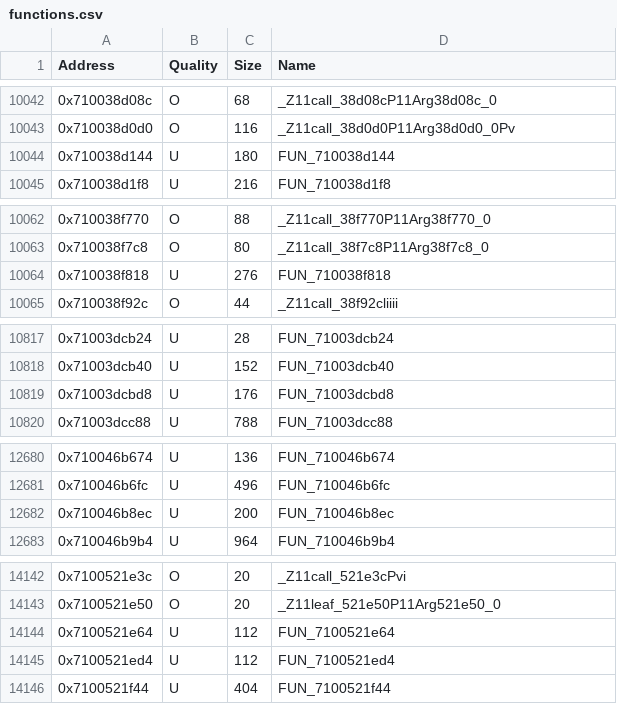
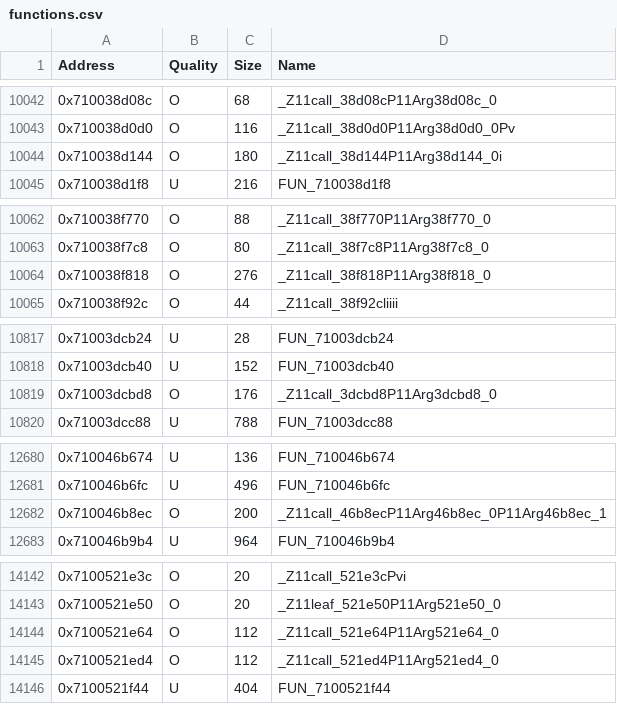
Before and after one commit to MusohSlop/HWDE-decomp, a CSV file: data/functions.csv, drawn as a sheet; only a part is shown, gaps mark what is left out; the diff covers the shown part only.

```diff
--- a/data/functions.csv
+++ b/data/functions.csv
@@ -10043,3 +10043,3 @@ Address,Quality,Size,Name
 0x710038d0d0,O,116,_Z11call_38d0d0P11Arg38d0d0_0Pv
-0x710038d144,U,180,FUN_710038d144
+0x710038d144,O,180,_Z11call_38d144P11Arg38d144_0i
 0x710038d1f8,U,216,FUN_710038d1f8
@@ -10063,3 +10063,3 @@ Address,Quality,Size,Name
 0x710038f7c8,O,80,_Z11call_38f7c8P11Arg38f7c8_0
-0x710038f818,U,276,FUN_710038f818
+0x710038f818,O,276,_Z11call_38f818P11Arg38f818_0
 0x710038f92c,O,44,_Z11call_38f92cliiii
@@ -10818,3 +10818,3 @@ Address,Quality,Size,Name
 0x71003dcb40,U,152,FUN_71003dcb40
-0x71003dcbd8,U,176,FUN_71003dcbd8
+0x71003dcbd8,O,176,_Z11call_3dcbd8P11Arg3dcbd8_0
 0x71003dcc88,U,788,FUN_71003dcc88
@@ -12681,3 +12681,3 @@ Address,Quality,Size,Name
 0x710046b6fc,U,496,FUN_710046b6fc
-0x710046b8ec,U,200,FUN_710046b8ec
+0x710046b8ec,O,200,_Z11call_46b8ecP11Arg46b8ec_0P11Arg46b8ec_1
 0x710046b9b4,U,964,FUN_710046b9b4
@@ -14143,4 +14143,4 @@ Address,Quality,Size,Name
 0x7100521e50,O,20,_Z11leaf_521e50P11Arg521e50_0
-0x7100521e64,U,112,FUN_7100521e64
-0x7100521ed4,U,112,FUN_7100521ed4
+0x7100521e64,O,112,_Z11call_521e64P11Arg521e64_0
+0x7100521ed4,O,112,_Z11call_521ed4P11Arg521ed4_0
 0x7100521f44,U,404,FUN_7100521f44
```
Also changed, not shown: 4 edited cells elsewhere in this file, 3 other files.
